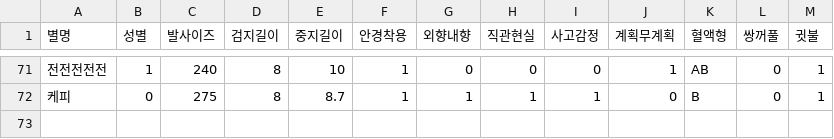
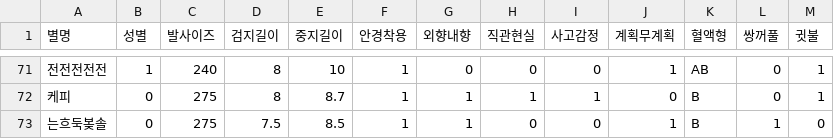
Before and after one commit to H0Park/bphs22GEOLIFE, a CSV file: banpo2022geolife.csv, drawn as a sheet; only a part is shown, gaps mark what is left out; the diff names each change by its address in the sheet, - before the commit and + after, or states it on an @@ line.

Commit message:
0711 08:20 추가

```diff
--- a/banpo2022geolife.csv
+++ b/banpo2022geolife.csv
+row 73: 는흐둑봊솔 | 0 | 275 | 7.5 | 8.5 | 1 | 1 | 0 | 0 | 1 | B | 1 | 0
```
